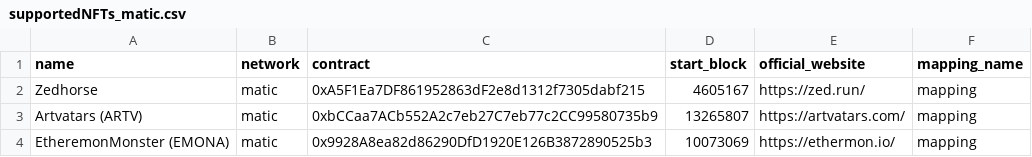
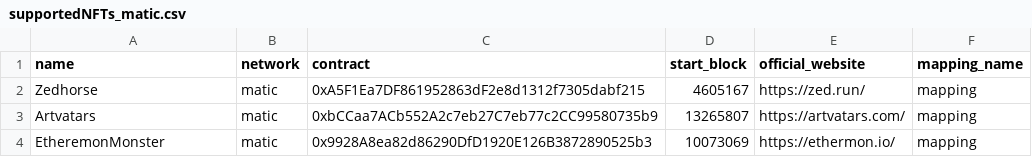
Before and after one commit to litentry/data-analysis, a CSV file: nft-scanner/supportedNFTs_matic.csv, drawn as a sheet.

Commit message:
updated the matic nft list

```diff
--- a/nft-scanner/supportedNFTs_matic.csv
+++ b/nft-scanner/supportedNFTs_matic.csv
@@ -2,3 +2,3 @@ name,network,contract,start_block,official_website,mapping_name
 Zedhorse,matic,0xA5F1Ea7DF861952863dF2e8d1312f7305dabf215,4605167,https://zed.run/,mapping
-Artvatars (ARTV),matic,0xbCCaa7ACb552A2c7eb27C7eb77c2CC99580735b9,13265807,https://artvatars.com/,mapping
-EtheremonMonster (EMONA),matic,0x9928A8ea82d86290DfD1920E126B3872890525b3,10073069,https://ethermon.io/,mapping
+Artvatars,matic,0xbCCaa7ACb552A2c7eb27C7eb77c2CC99580735b9,13265807,https://artvatars.com/,mapping
+EtheremonMonster,matic,0x9928A8ea82d86290DfD1920E126B3872890525b3,10073069,https://ethermon.io/,mapping
```
